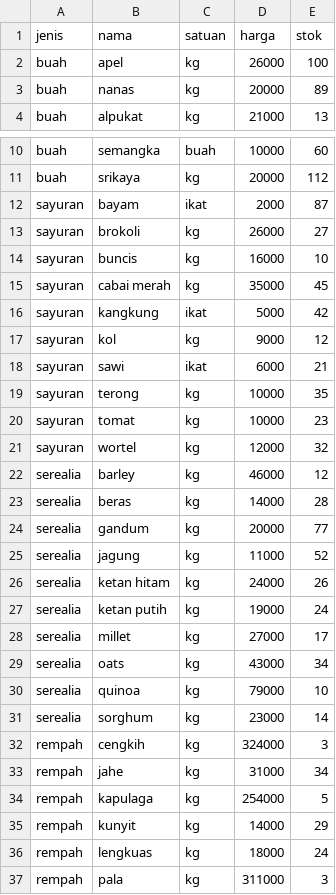
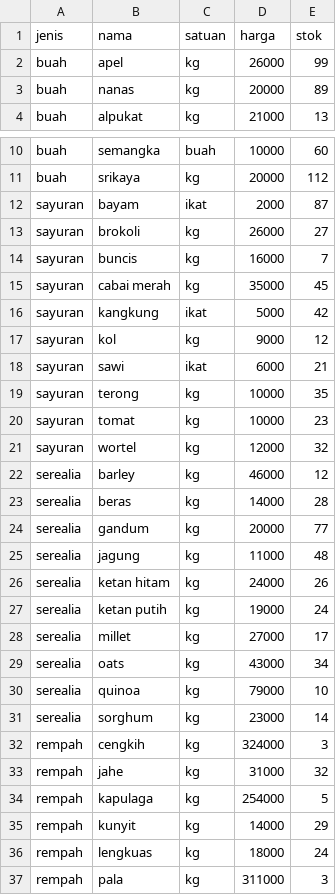
Before and after one commit to mnurkholish/FarmOn-project, a CSV file: data_produk.csv, drawn as a sheet; only a part is shown, gaps mark what is left out.

Commit message:
update dikit

```diff
--- a/data_produk.csv
+++ b/data_produk.csv
@@ -1,3 +1,3 @@
 jenis,nama,satuan,harga,stok
-buah,apel,kg,26000,100
+buah,apel,kg,26000,99
 buah,nanas,kg,20000,89
@@ -13,3 +13,3 @@ sayuran,bayam,ikat,2000,87
 sayuran,brokoli,kg,26000,27
-sayuran,buncis,kg,16000,10
+sayuran,buncis,kg,16000,7
 sayuran,cabai merah,kg,35000,45
@@ -24,3 +24,3 @@ serealia,beras,kg,14000,28
 serealia,gandum,kg,20000,77
-serealia,jagung,kg,11000,52
+serealia,jagung,kg,11000,48
 serealia,ketan hitam,kg,24000,26
@@ -32,3 +32,3 @@ serealia,sorghum,kg,23000,14
 rempah,cengkih,kg,324000,3
-rempah,jahe,kg,31000,34
+rempah,jahe,kg,31000,32
 rempah,kapulaga,kg,254000,5
```
